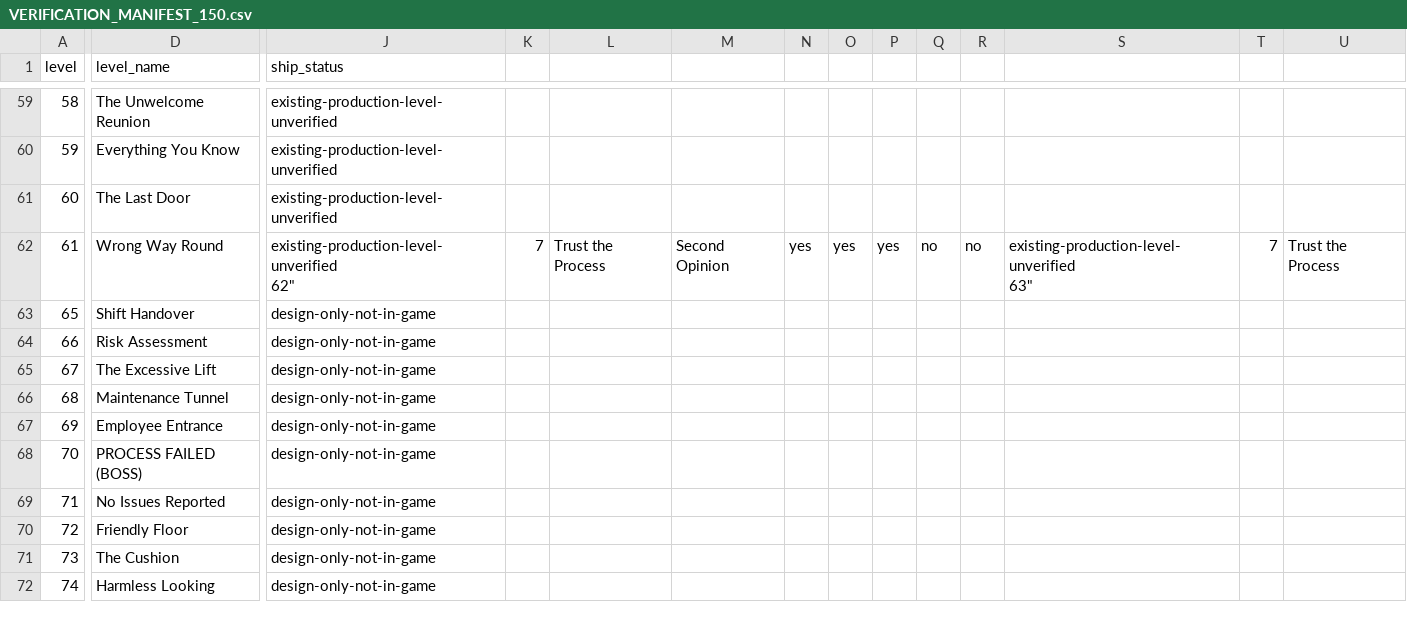
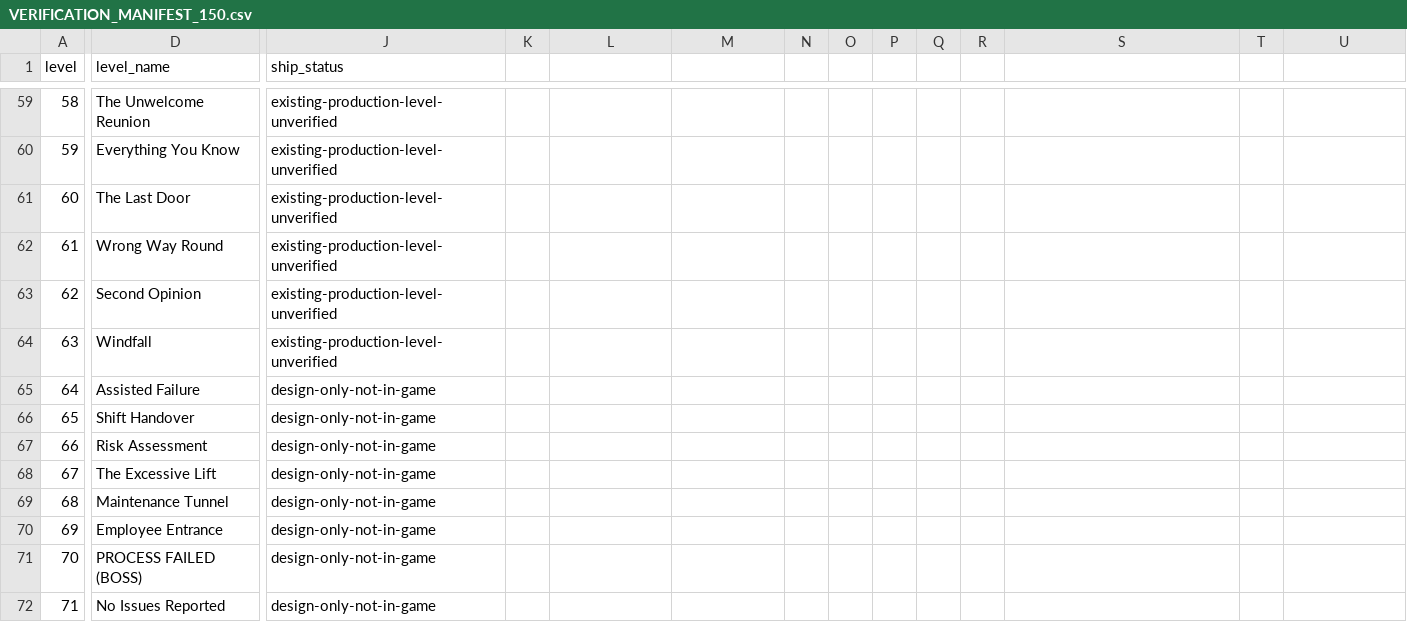
Before and after one commit to shambhavi-synapse/the-unfair-game, a CSV file: VERIFICATION_MANIFEST_150.csv, drawn as a sheet; only a part is shown, gaps mark what is left out; the shorter side is filled out with more unchanged rows; rows hold the shown columns only; ↵ is a line break in a cell; the diff covers the shown part only; the diff names each change by its address in the sheet, - before the commit and + after, or states it on an @@ line.

Commit message:
Correct manifest CSV quoting for three verified Chapter 7 levels

```diff
--- a/VERIFICATION_MANIFEST_150.csv
+++ b/VERIFICATION_MANIFEST_150.csv
-J62 (ship_status): existing-production-level-unverified ↵ 62"
+J62 (ship_status): existing-production-level-unverified
-K62: 7
+K62: (empty)
-L62: Trust the Process
+L62: (empty)
-M62: Second Opinion
+M62: (empty)
-N62: yes
+N62: (empty)
-O62: yes
+O62: (empty)
-P62: yes
+P62: (empty)
-Q62: no
+Q62: (empty)
-R62: no
+R62: (empty)
-S62: existing-production-level-unverified ↵ 63"
+S62: (empty)
-T62: 7
+T62: (empty)
-U62: Trust the Process
+U62: (empty)
+row 63: 62 | Second Opinion | existing-production-level-unverified
+row 64: 63 | Windfall | existing-production-level-unverified
+row 65: 64 | Assisted Failure | design-only-not-in-game
```
Also changed, not shown: 16 edited cells elsewhere in this file.
